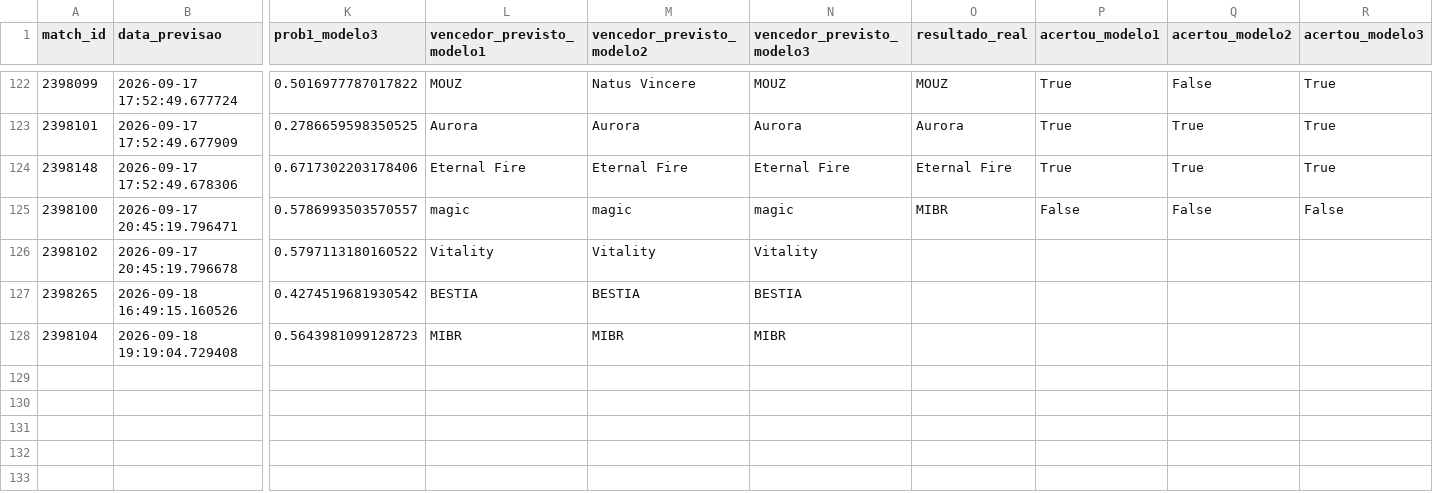
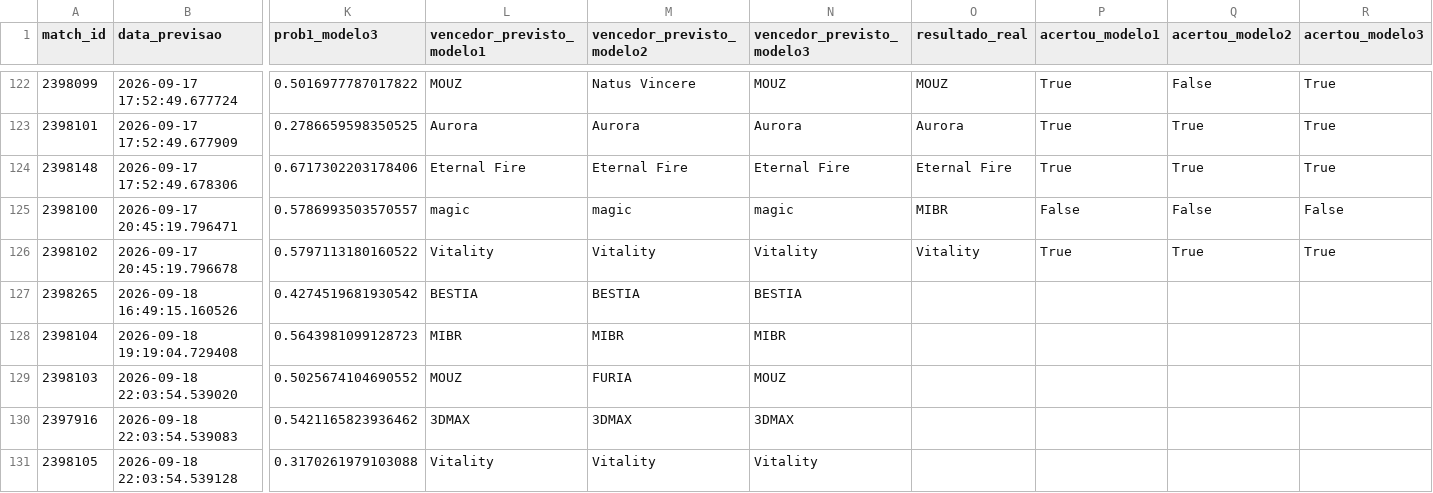
Before and after one commit to ppxdpp17/CS2-Predictor, a CSV file: data/previsoes_log.csv, drawn as a sheet; only a part is shown, gaps mark what is left out; rows hold the shown columns only; the diff names each change by its address in the sheet, - before the commit and + after, or states it on an @@ line.

```diff
--- a/data/previsoes_log.csv
+++ b/data/previsoes_log.csv
-O126 (resultado_real): (empty)
+O126 (resultado_real): Vitality
-P126 (acertou_modelo1): (empty)
+P126 (acertou_modelo1): True
-Q126 (acertou_modelo2): (empty)
+Q126 (acertou_modelo2): True
-R126 (acertou_modelo3): (empty)
+R126 (acertou_modelo3): True
+row 129: 2398103 | 2026-09-18 22:03:54.539020 | 0.5025674104690552 | MOUZ | FURIA | MOUZ
+row 130: 2397916 | 2026-09-18 22:03:54.539083 | 0.5421165823936462 | 3DMAX | 3DMAX | 3DMAX
+row 131: 2398105 | 2026-09-18 22:03:54.539128 | 0.3170261979103088 | Vitality | Vitality | Vitality
```
